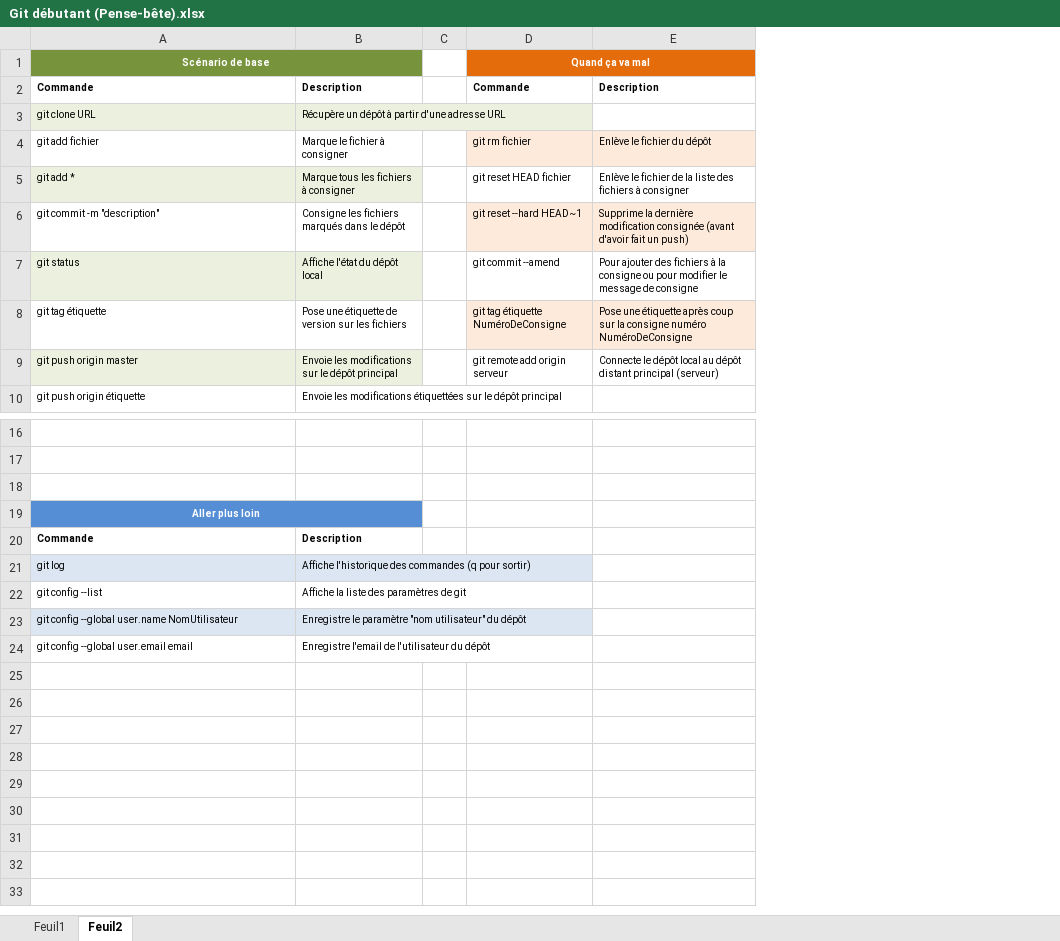
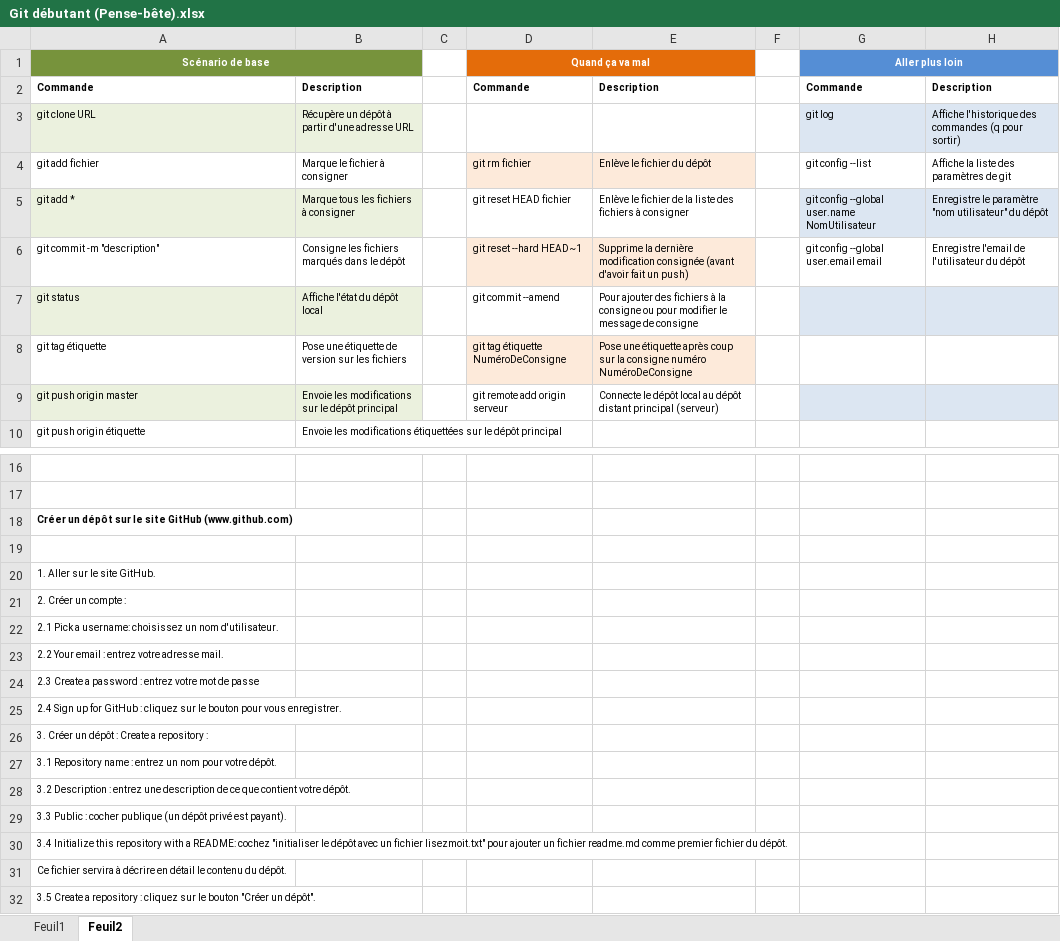
Before and after one commit to boissonnfive/Mon_GIT, an Excel workbook: Git débutant (Pense-bête).xlsx, sheet Feuil2, drawn as a sheet; only a part is shown, gaps mark what is left out; values as stored, in another font and other column widths than the file's, no borders; removed rows and columns are numbered as before the commit, all else as after; the diff names each change by its address in the sheet, - before the commit and + after, or states it on an @@ line.

Commit message:
V3 du fichier pense-bête.

```diff
--- a/Git débutant (Pense-bête).xlsx (sheet Feuil2)
+++ b/Git débutant (Pense-bête).xlsx (sheet Feuil2)
+column F, empty
+column G (Aller plus loin), rows 2-6: Commande | git log | git config --list | git config --global user.name NomUtilisateur | git config --global user.email email
+column H, rows 2-6: Description | Affiche l'historique des commandes (q pour sortir) | Affiche la liste des paramètres de git | Enregistre le paramètre "nom utilisateur" du dépôt | Enregistre l'email de l'utilisateur du dépôt
+row 18: Créer un dépôt sur le site GitHub (www.github.com)
-A20 (Scénario de base): Aller plus loin
+A20 (Scénario de base): 1. Aller sur le site GitHub.
-A20:B20 fill: #558ED5
+A20:B20 fill: none
@@ A20 bold: on → off, text colour: #FFFFFF → black, alignment: center → left @@
-A19:B19 merged
-row 20: Commande | Description
-row 21: git log | Affiche l'historique des commandes (q pour sortir)
-row 22: git config --list | Affiche la liste des paramètres de git
-row 23: git config --global user.name NomUtilisateur | Enregistre le paramètre "nom utilisateur" du dépôt
-row 24: git config --global user.email email | Enregistre l'email de l'utilisateur du dépôt
+row 21: 2. Créer un compte :
+row 22: 2.1 Pick a username: choisissez un nom d'utilisateur.
+row 23: 2.2 Your email : entrez votre adresse mail.
+row 24: 2.3 Create a password : entrez votre mot de passe
+row 25: 2.4 Sign up for GitHub : cliquez sur le bouton pour vous enregistrer.
+row 26: 3. Créer un dépôt : Create a repository :
+row 27: 3.1 Repository name : entrez un nom pour votre dépôt.
+row 28: 3.2 Description : entrez une description de ce que contient votre dépôt.
+row 29: 3.3 Public : cocher publique (un dépôt privé est payant).
+row 30: 3.4 Initialize this repository with a README: cochez "initialiser le dépôt avec un fichier lisezmoit.txt" pour ajouter un fichier readme.md comme premier fichier du dépôt.
+row 31: Ce fichier servira à décrire en détail le contenu du dépôt.
+row 32: 3.5 Create a repository : cliquez sur le bouton "Créer un dépôt".
```
